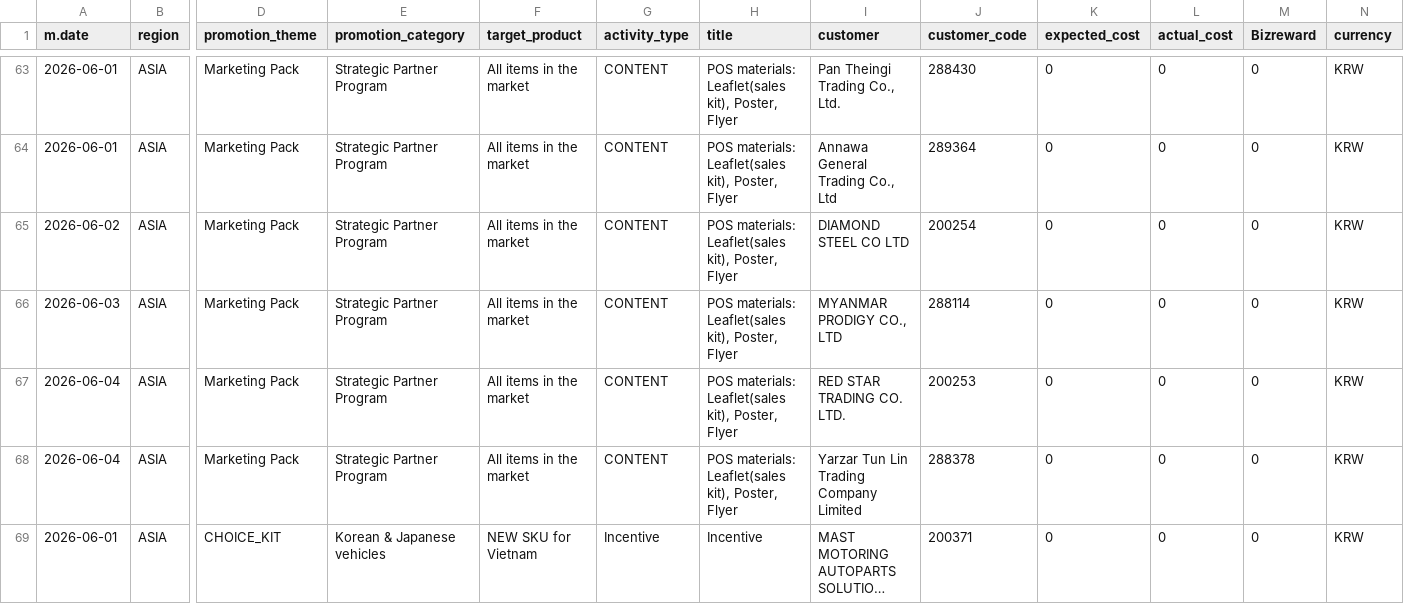
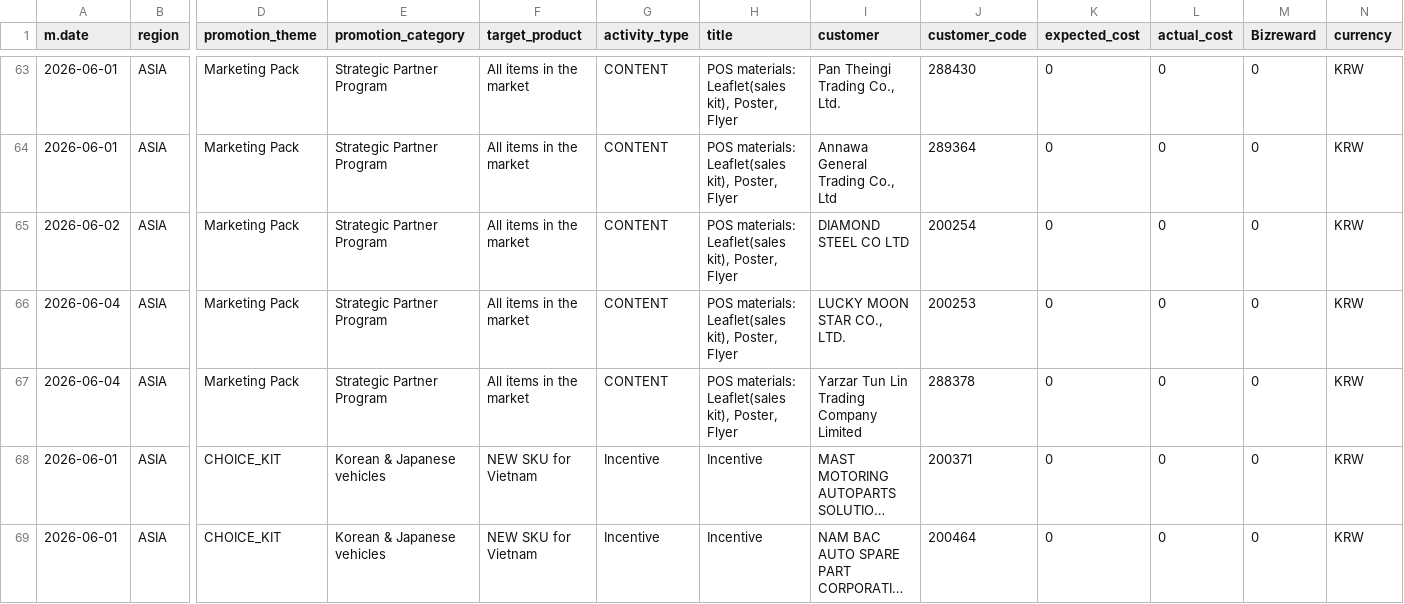
Before and after one commit to masterteamply-stack/choicekit-dashboard, a CSV file: marketing.csv, drawn as a sheet; only a part is shown, gaps mark what is left out; the shorter side is filled out with more unchanged rows; long unchanged cells end in …; removed rows and columns are numbered as before the commit, all else as after; rows hold the shown columns only; the diff names each change by its address in the sheet, - before the commit and + after, or states it on an @@ line.

Commit message:
Remove MYANMAR PRODIGY (no orders) from Strategic Partner targets+marketing; complete RED STAR->LUCKY MOON STAR rename in marketing.csv

```diff
--- a/marketing.csv
+++ b/marketing.csv
-row 66: 2026-06-03 | ASIA | Marketing Pack | Strategic Partner Program | All items in the market | CONTENT | POS materials: Leaflet(sales kit), Poster, Flyer | MYANMAR PRODIGY CO., LTD | 288114 | 0 | 0 | 0 | KRW
-I66 (customer): RED STAR TRADING CO. LTD.
+I66 (customer): LUCKY MOON STAR CO., LTD.
```
Also changed, not shown: 1 other file.
